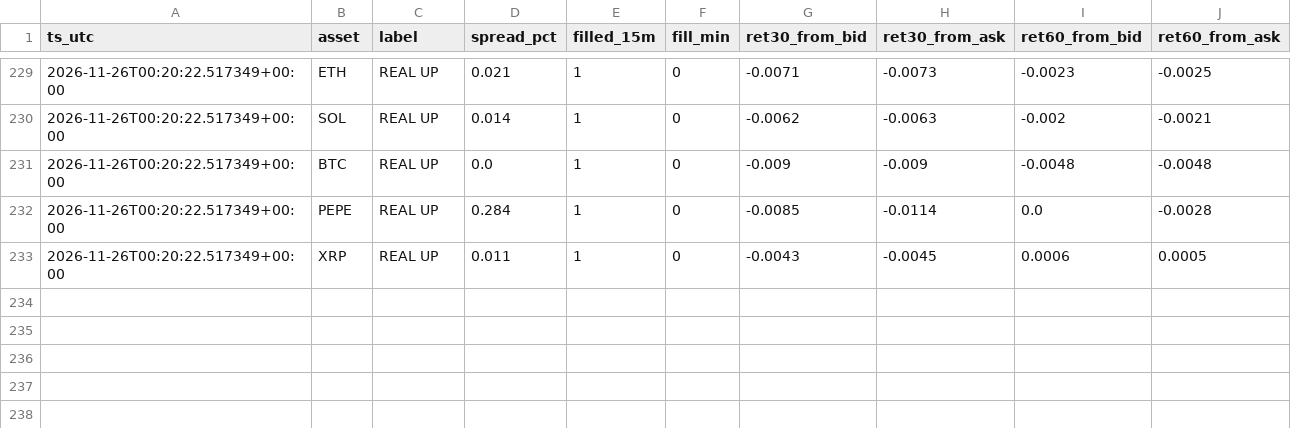
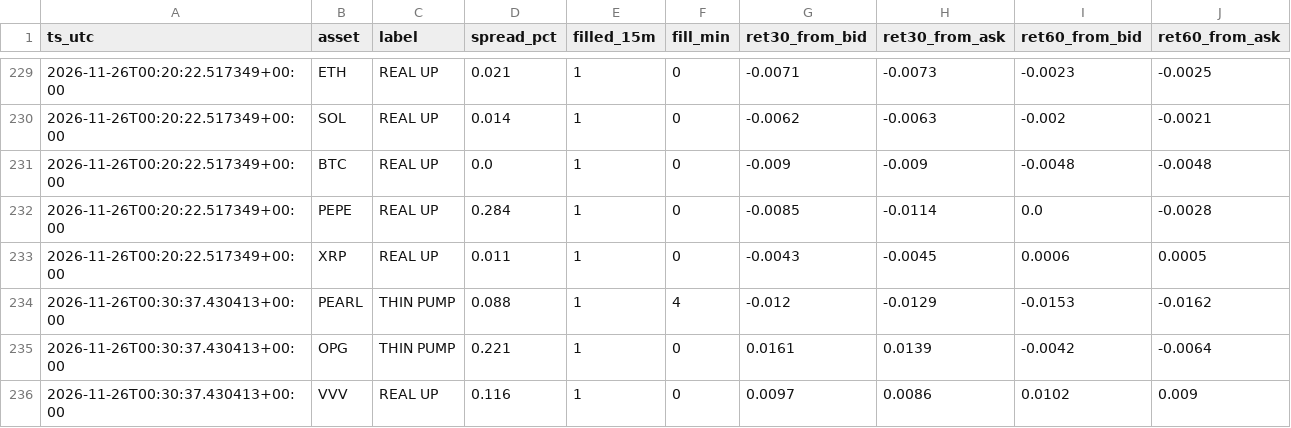
Before and after one commit to allenhuguley-glitch/cscan, a CSV file: fill_outcomes.csv, drawn as a sheet; only a part is shown, gaps mark what is left out.

```diff
--- a/fill_outcomes.csv
+++ b/fill_outcomes.csv
@@ -233 +233,4 @@ ts_utc,asset,label,spread_pct,filled_15m,fill_min,ret30_from_bid,ret30_from_ask,
 2026-11-26T00:20:22.517349+00:00,XRP,REAL UP,0.011,1,0,-0.0043,-0.0045,0.0006,0.0005
+2026-11-26T00:30:37.430413+00:00,PEARL,THIN PUMP,0.088,1,4,-0.012,-0.0129,-0.0153,-0.0162
+2026-11-26T00:30:37.430413+00:00,OPG,THIN PUMP,0.221,1,0,0.0161,0.0139,-0.0042,-0.0064
+2026-11-26T00:30:37.430413+00:00,VVV,REAL UP,0.116,1,0,0.0097,0.0086,0.0102,0.009
```
Also changed, not shown: early_checks_log.csv, fill_log.csv, 6 other files.
